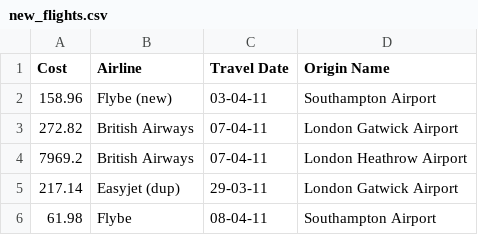
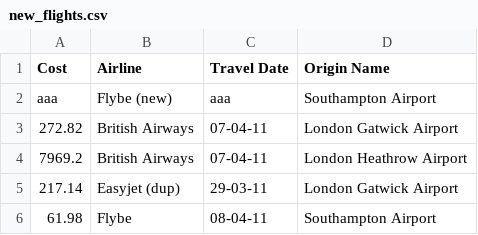
Before and after one commit to ismaildawoodjee/NocoDB-and-Baserow, a CSV file: new_flights.csv, drawn as a sheet.

```diff
--- a/new_flights.csv
+++ b/new_flights.csv
@@ -1,3 +1,3 @@
 Cost,Airline,Travel Date,Origin Name
-158.96,Flybe (new),03-04-11,Southampton Airport
+aaa,Flybe (new),aaa,Southampton Airport
 272.82,British Airways,07-04-11,London Gatwick Airport
```
Also changed, not shown: 3 other files.
